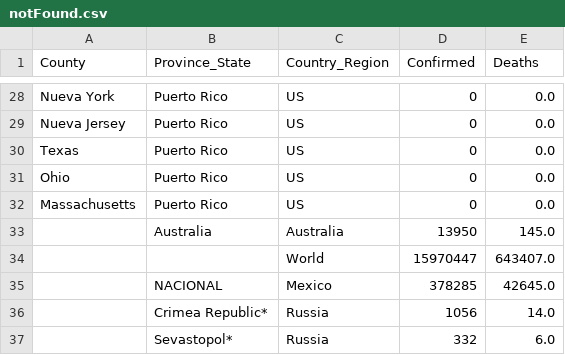
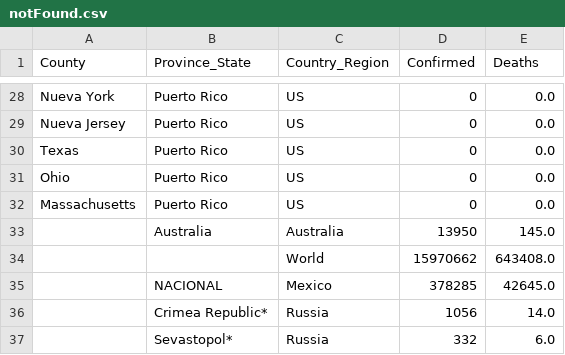
Before and after one commit to jhu-covid-devops/COVID-19, a CSV file: data/notFound.csv, drawn as a sheet; only a part is shown, gaps mark what is left out; removed rows and columns are numbered as before the commit, all else as after; the diff names each change by its address in the sheet, - before the commit and + after, or states it on an @@ line.

```diff
--- a/data/notFound.csv
+++ b/data/notFound.csv
-row 34:  |  | World | 15970447 | 643407.0
+row 34:  |  | World | 15970662 | 643408.0
```
Also changed, not shown: data/cases.csv, data/cases_country.csv, 1 other file.
